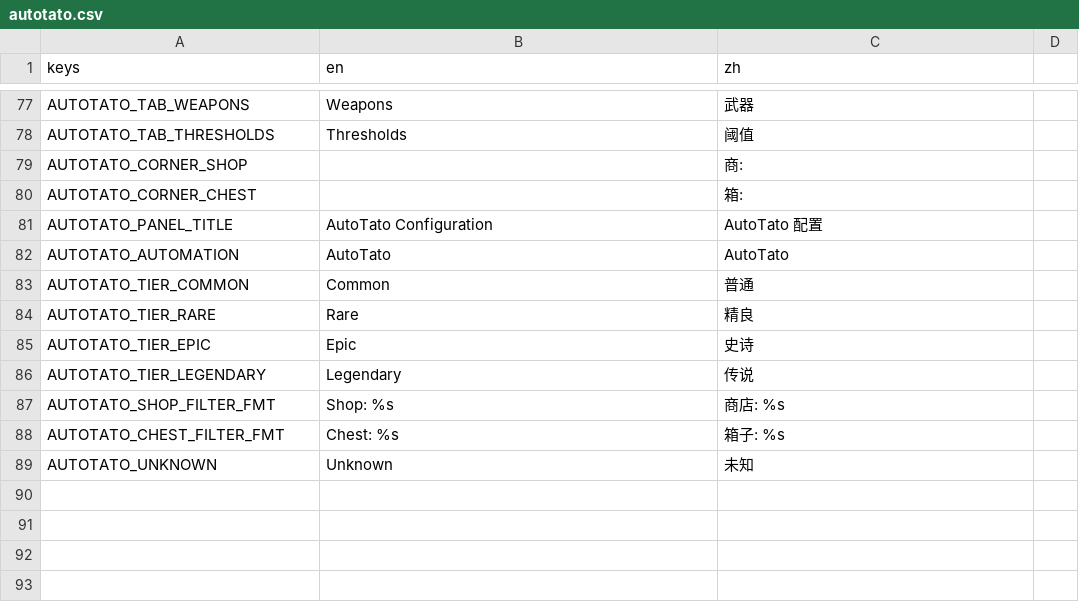
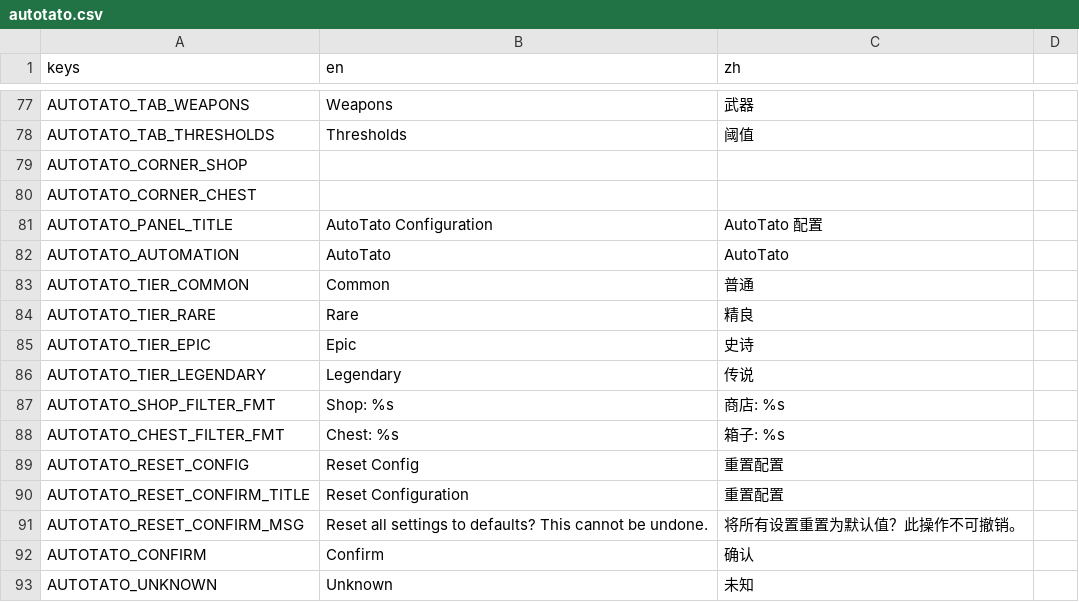
Before and after one commit to feng-yifan/brotato-mod, a CSV file: mods-unpacked/fengyifan-AutoTato/translations/autotato.csv, drawn as a sheet; only a part is shown, gaps mark what is left out.

Commit message:
feat(autotato): v1.1.0 — 手柄导航、重置配置、i18n 简化
新增功能:
- 配置面板手柄导航: 焦点自动定位、Tab 间手柄焦点切换
- 肩键(LB/RB)切换 Tab、ESC/B 关闭面板、PopupMenu 打开时阻止面板级输入
- 重置配置按钮: HeaderHBox 中插入 [重置配置] 按钮，ConfirmationDialog 二次确认
- Bridge.reset_to_defaults(): 一键恢复默认配置并持久化
- translations 加载改为目录扫描: 删除 ~200 行 GDScript 字典 fallback

UI 修复/改进:
- 升级面板: 按钮信号防抖、回复同步 reroll
- 商店/物品面板: 规则按钮替换 BanButton、多语言 i18n 全面接入
- 通用 Tab: Turbo Mode 开关翻译修复
- 武器/物品/阈值/升级 Tab: _refresh() 刷新逻辑改进

版本: 1.0.1 → 1.1.0

```diff
--- a/mods-unpacked/fengyifan-AutoTato/translations/autotato.csv
+++ b/mods-unpacked/fengyifan-AutoTato/translations/autotato.csv
@@ -78,4 +78,4 @@ AUTOTATO_TAB_WEAPONS,Weapons,武器
 AUTOTATO_TAB_THRESHOLDS,Thresholds,阈值
-AUTOTATO_CORNER_SHOP,,商:
-AUTOTATO_CORNER_CHEST,,箱:
+AUTOTATO_CORNER_SHOP,,
+AUTOTATO_CORNER_CHEST,,
 AUTOTATO_PANEL_TITLE,AutoTato Configuration,AutoTato 配置
@@ -88,2 +88,6 @@ AUTOTATO_SHOP_FILTER_FMT,Shop: %s,商店: %s
 AUTOTATO_CHEST_FILTER_FMT,Chest: %s,箱子: %s
+AUTOTATO_RESET_CONFIG,Reset Config,重置配置
+AUTOTATO_RESET_CONFIRM_TITLE,Reset Configuration,重置配置
+AUTOTATO_RESET_CONFIRM_MSG,"Reset all settings to defaults? This cannot be undone.",将所有设置重置为默认值？此操作不可撤销。
+AUTOTATO_CONFIRM,Confirm,确认
 AUTOTATO_UNKNOWN,Unknown,未知
```
Also changed, not shown: 20 other files.
